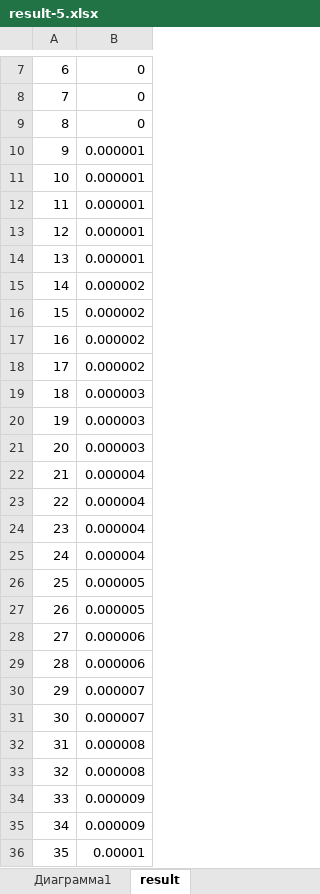
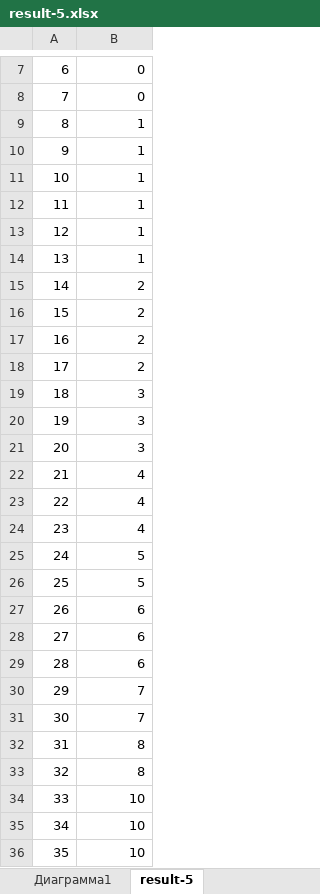
Before and after one commit to ArsaGit/Algorithm1, an Excel workbook: Results/result-5.xlsx, sheet result-5, drawn as a sheet; only a part is shown, gaps mark what is left out; values as stored, in another font and other column widths than the file's, no borders; charts and pictures not drawn; the diff covers the shown part only; the diff names each change by its address in the sheet, - before the commit and + after, or states it on an @@ line.

```diff
--- a/Results/result-5.xlsx (sheet result-5)
+++ b/Results/result-5.xlsx (sheet result-5)
-sheet tab: result
+sheet tab: result-5
-B9: 0
+B9: 1
-B10:B14: 0.000001
+B10:B14: 1
-B15:B18: 0.000002
+B15:B18: 2
-B19:B21: 0.000003
+B19:B21: 3
-B22:B24: 0.000004
+B22:B24: 4
-B25: 0.000004
+B25: 5
-B26: 0.000005
+B26: 5
-B27: 0.000005
+B27: 6
-B28:B29: 0.000006
+B28:B29: 6
-B30:B31: 0.000007
+B30:B31: 7
-B32:B33: 0.000008
+B32:B33: 8
-B34:B35: 0.000009
+B34:B35: 10
-B36: 0.00001
+B36: 10
```
Also changed, not shown: 1964 edited cells elsewhere in this sheet, charts or pictures, Results/result-10.xlsx, Results/result-6.xlsx, 22 other files.
